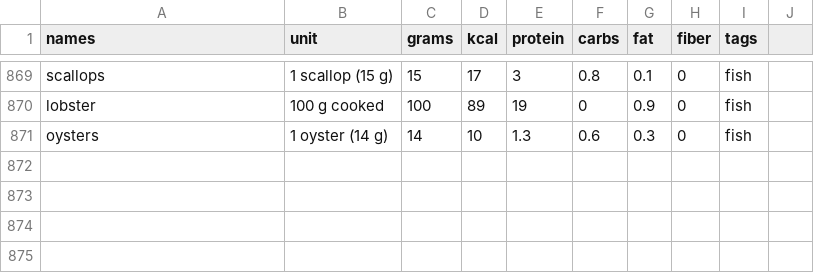
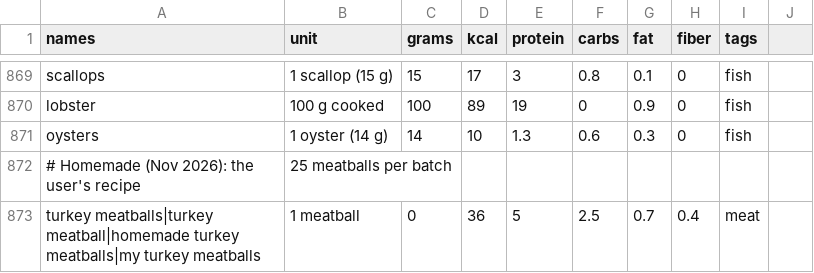
Before and after one commit to amirarzani63/Health-Tracker-App, a CSV file: app/data/foods.csv, drawn as a sheet; only a part is shown, gaps mark what is left out.

```diff
--- a/app/data/foods.csv
+++ b/app/data/foods.csv
@@ -871 +871,3 @@ lobster,100 g cooked,100,89,19,0,0.9,0,fish
 oysters,1 oyster (14 g),14,10,1.3,0.6,0.3,0,fish
+# Homemade (Nov 2026): the user's recipe, 25 meatballs per batch
+turkey meatballs|turkey meatball|homemade turkey meatballs|my turkey meatballs,1 meatball,0,36,5,2.5,0.7,0.4,meat
```
